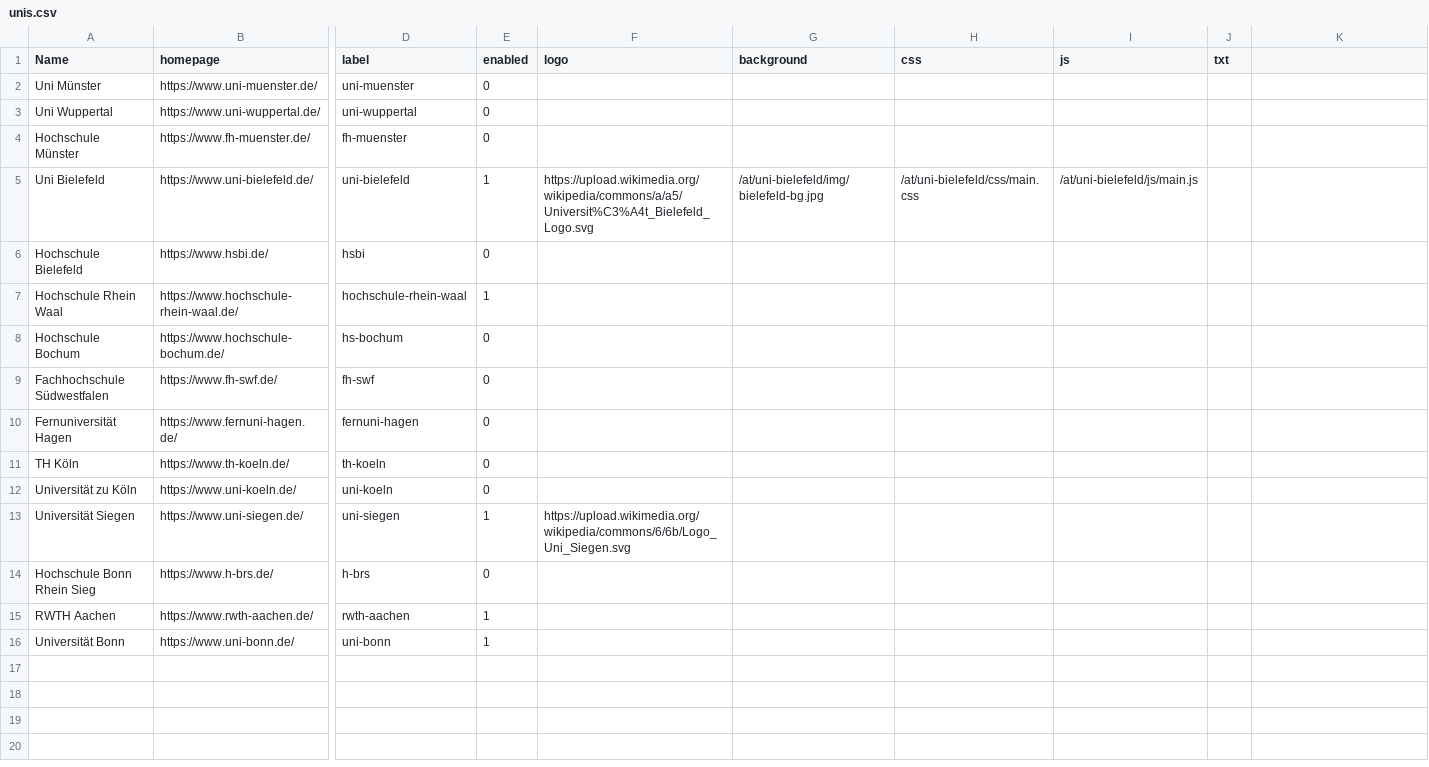
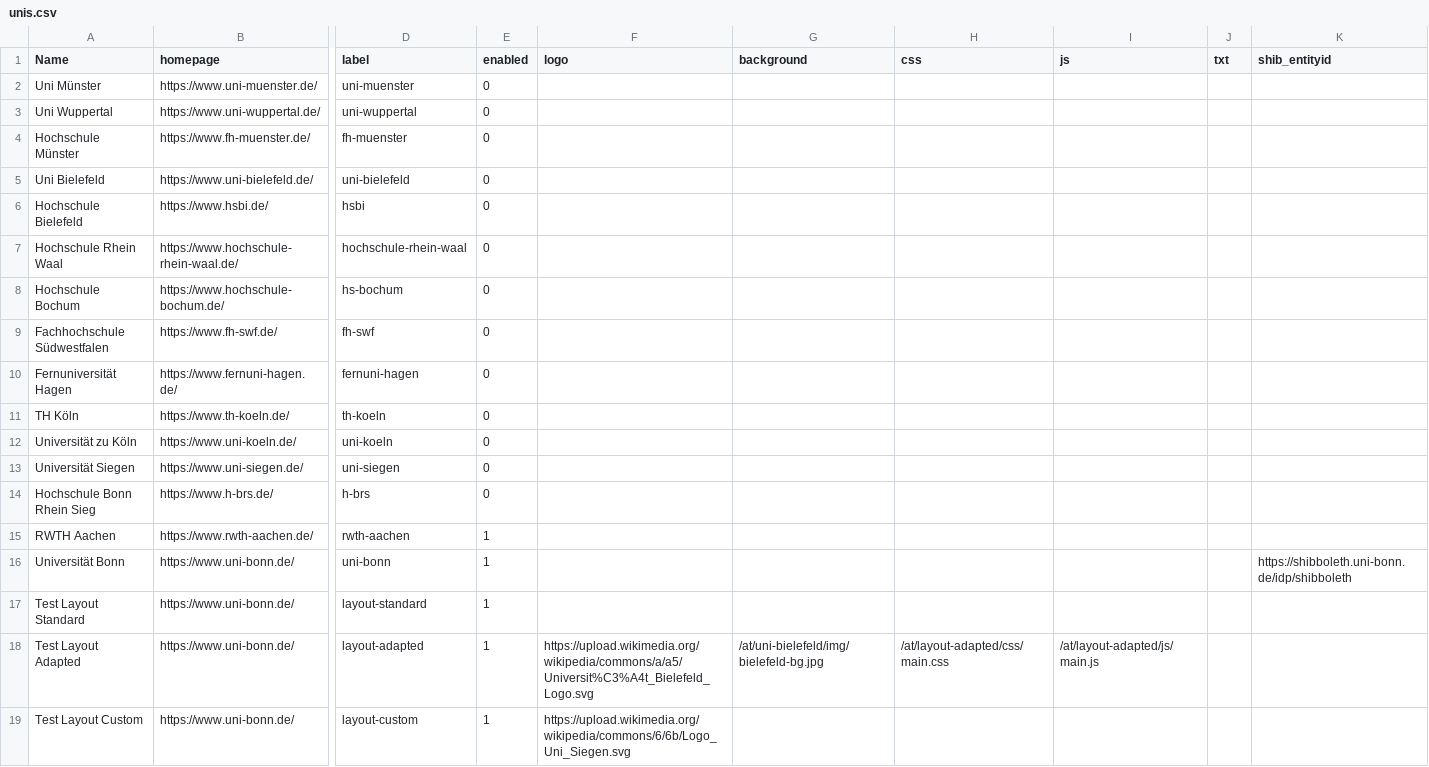
Before and after one commit to sergejzr/subdataversehp-templates, a CSV file: config/unis.csv, drawn as a sheet; only a part is shown, gaps mark what is left out; rows hold the shown columns only; the diff names each change by its address in the sheet, - before the commit and + after, or states it on an @@ line.

```diff
--- a/config/unis.csv
+++ b/config/unis.csv
-K1: (empty)
+K1: shib_entityid
-E5 (enabled): 1
+E5 (enabled): 0
-F5 (logo): https://upload.wikimedia.org/wikipedia/commons/a/a5/Universit%C3%A4t_Bielefeld_Logo.svg
+F5 (logo): (empty)
-G5 (background): /at/uni-bielefeld/img/bielefeld-bg.jpg
+G5 (background): (empty)
-H5 (css): /at/uni-bielefeld/css/main.css
+H5 (css): (empty)
-I5 (js): /at/uni-bielefeld/js/main.js
+I5 (js): (empty)
-E7 (enabled): 1
+E7 (enabled): 0
-E13 (enabled): 1
+E13 (enabled): 0
-F13 (logo): https://upload.wikimedia.org/wikipedia/commons/6/6b/Logo_Uni_Siegen.svg
+F13 (logo): (empty)
-K16 (shib_entityid): (empty)
+K16 (shib_entityid): https://shibboleth.uni-bonn.de/idp/shibboleth
+row 17: Test Layout Standard | https://www.uni-bonn.de/ | layout-standard | 1
+row 18: Test Layout Adapted | https://www.uni-bonn.de/ | layout-adapted | 1 | https://upload.wikimedia.org/wikipedia/commons/a/a5/Universit%C3%A4t_Bielefeld_Logo.svg | /at/uni-bielefeld/img/bielefeld-bg.jpg | /at/layout-adapted/css/main.css | /at/layout-adapted/js/main.js
+row 19: Test Layout Custom | https://www.uni-bonn.de/ | layout-custom | 1 | https://upload.wikimedia.org/wikipedia/commons/6/6b/Logo_Uni_Siegen.svg
```
Also changed, not shown: 1 other file.
